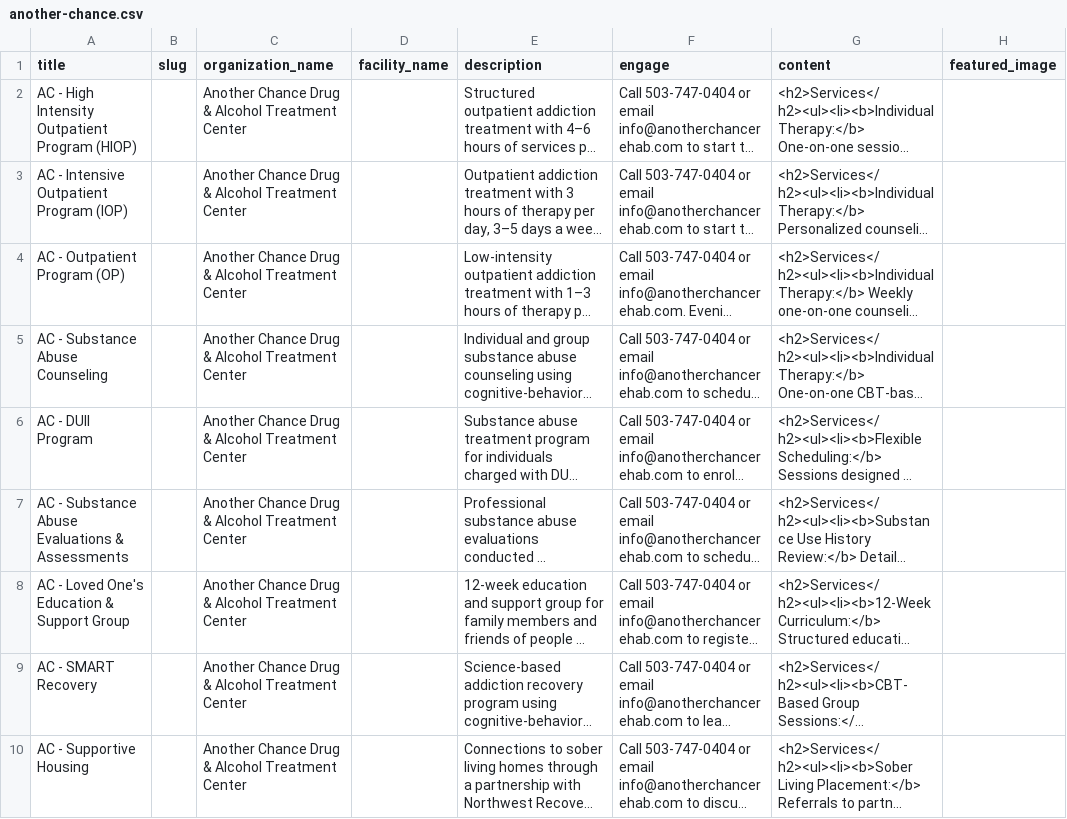
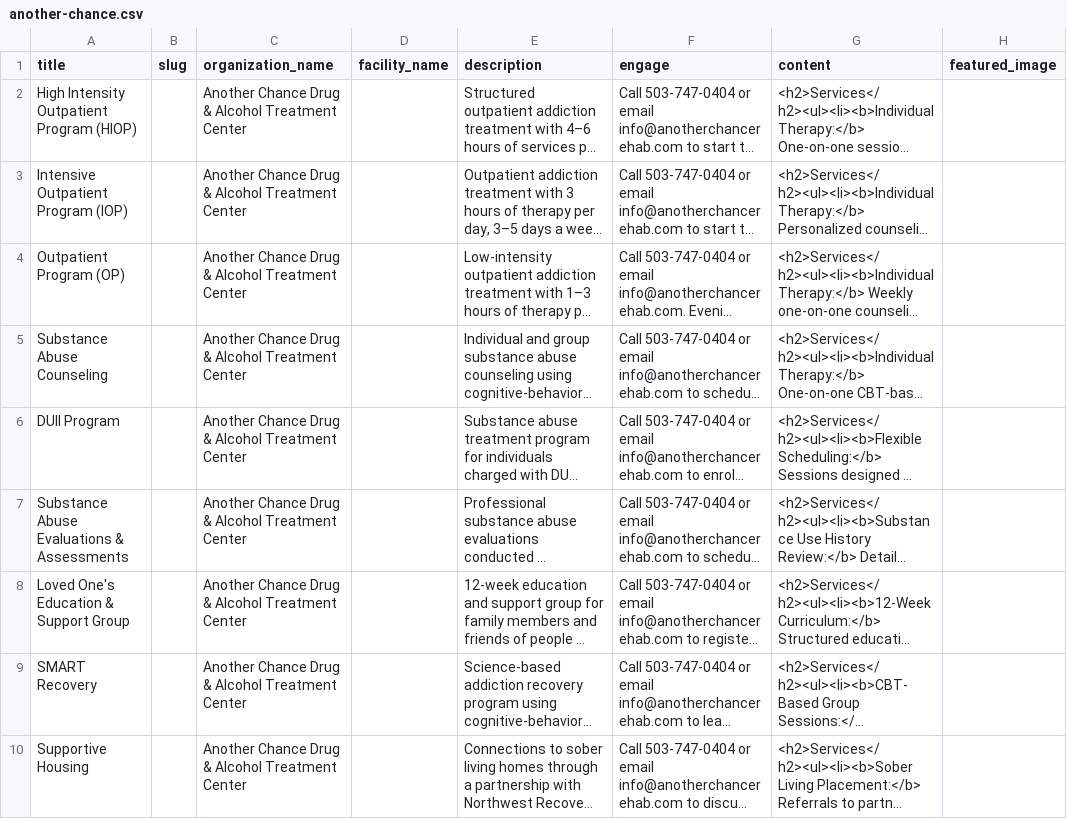
Before and after one commit to daishakissel/reentryresource, a CSV file: site/docs/imports/another-chance.csv, drawn as a sheet; only a part is shown; long unchanged cells end in …; the diff names each change by its address in the sheet, - before the commit and + after, or states it on an @@ line.

```diff
--- a/site/docs/imports/another-chance.csv
+++ b/site/docs/imports/another-chance.csv
-A2 (title): AC - High Intensity Outpatient Program (HIOP)
+A2 (title): High Intensity Outpatient Program (HIOP)
-A3 (title): AC - Intensive Outpatient Program (IOP)
+A3 (title): Intensive Outpatient Program (IOP)
-A4 (title): AC - Outpatient Program (OP)
+A4 (title): Outpatient Program (OP)
-A5 (title): AC - Substance Abuse Counseling
+A5 (title): Substance Abuse Counseling
-A6 (title): AC - DUII Program
+A6 (title): DUII Program
-A7 (title): AC - Substance Abuse Evaluations & Assessments
+A7 (title): Substance Abuse Evaluations & Assessments
-A8 (title): AC - Loved One's Education & Support Group
+A8 (title): Loved One's Education & Support Group
-A9 (title): AC - SMART Recovery
+A9 (title): SMART Recovery
-A10 (title): AC - Supportive Housing
+A10 (title): Supportive Housing
```
Also changed, not shown: site/docs/imports/array-animal-rescue.csv, site/docs/imports/atlas-treatment-center.csv, 15 other files.
